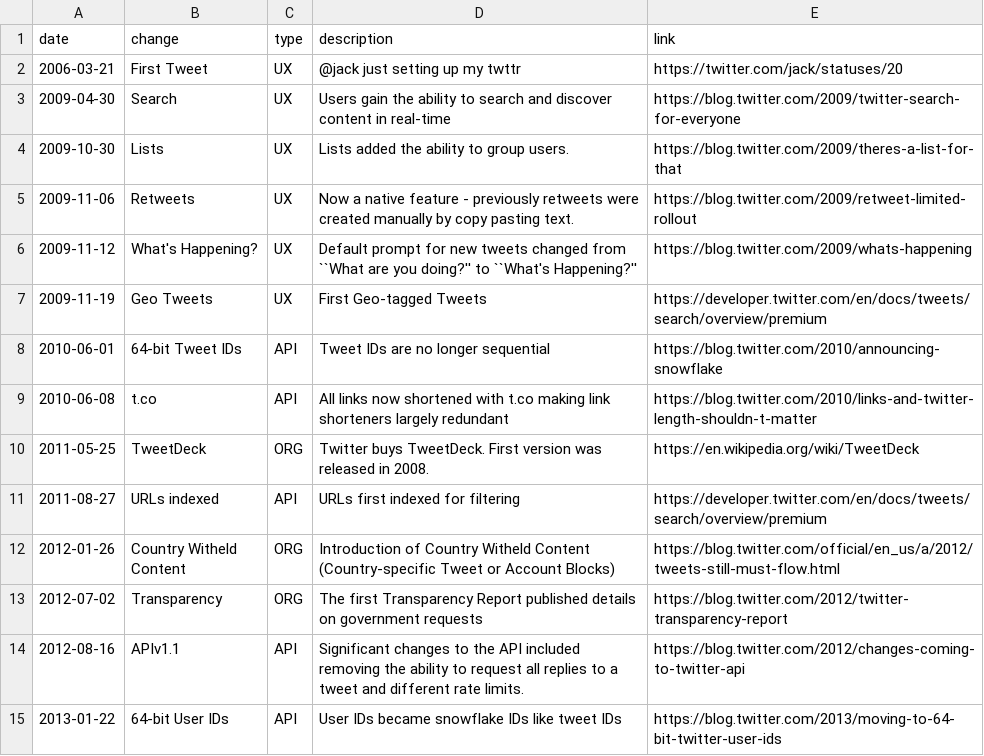
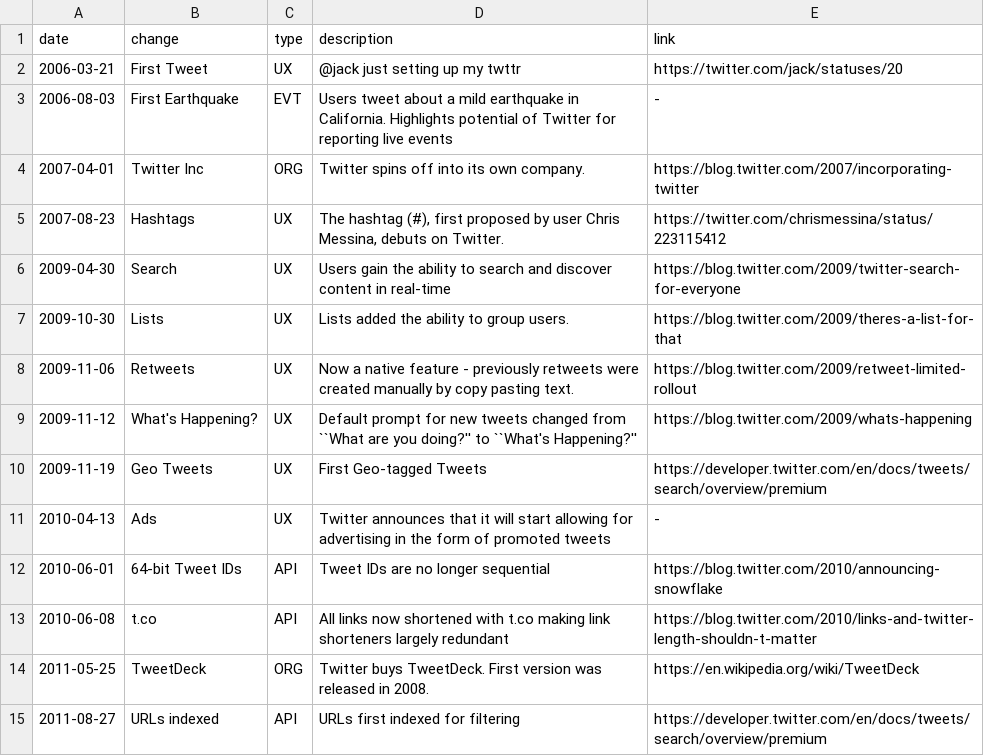
Before and after one commit to igorbrigadir/twitter-history, a CSV file: changes.csv, drawn as a sheet; only a part is shown; the shorter side is filled out with more unchanged rows.

Commit message:
add a few more events, update readme

```diff
--- a/changes.csv
+++ b/changes.csv
@@ -2,2 +2,5 @@ date,change,type,description,link
 2006-03-21,First Tweet,UX,@jack just setting up my twttr,https://twitter.com/jack/statuses/20
+2006-08-03,First Earthquake,EVT,"Users tweet about a mild earthquake in California. Highlights potential of Twitter for reporting live events",-
+2007-04-01,Twitter Inc,ORG,Twitter spins off into its own company.,https://blog.twitter.com/2007/incorporating-twitter
+2007-08-23,Hashtags,UX,"The hashtag (#), first proposed by user Chris Messina, debuts on Twitter.",https://twitter.com/chrismessina/status/223115412
 2009-04-30,Search,UX,Users gain the ability to search and discover content in real-time,https://blog.twitter.com/2009/twitter-search-for-everyone
@@ -7,2 +10,3 @@ date,change,type,description,link
 2009-11-19,Geo Tweets,UX,First Geo-tagged Tweets,https://developer.twitter.com/en/docs/tweets/search/overview/premium
+2010-04-13,Ads,UX,Twitter announces that it will start allowing for advertising in the form of promoted tweets,-
 2010-06-01,64-bit Tweet IDs,API,Tweet IDs are no longer sequential,https://blog.twitter.com/2010/announcing-snowflake
```
Also changed, not shown: 1 other file.
